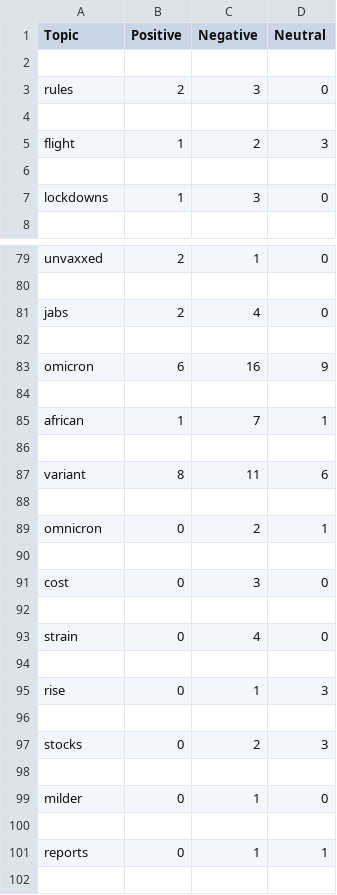
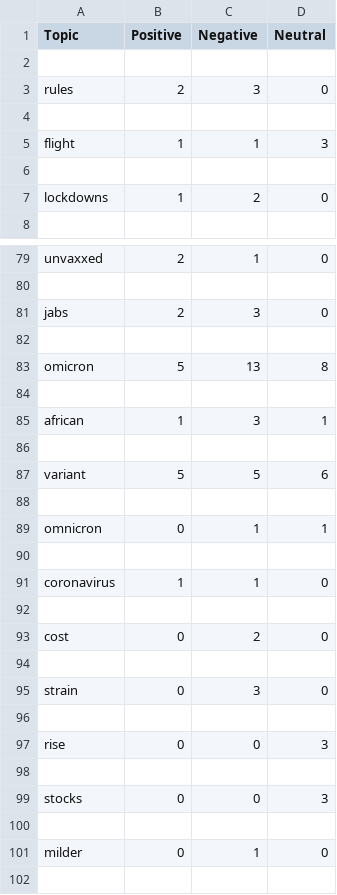
Before and after one commit to ArmeezyWheezy/COMP598, a CSV file: data/sentiment.csv, drawn as a sheet; only a part is shown, gaps mark what is left out; the diff covers the shown part only.

```diff
--- a/data/sentiment.csv
+++ b/data/sentiment.csv
@@ -4,5 +4,5 @@ rules,2,3,0
 
-flight,1,2,3
+flight,1,1,3
 
-lockdowns,1,3,0
+lockdowns,1,2,0
 
@@ -80,23 +80,23 @@ unvaxxed,2,1,0
 
-jabs,2,4,0
+jabs,2,3,0
 
-omicron,6,16,9
+omicron,5,13,8
 
-african,1,7,1
+african,1,3,1
 
-variant,8,11,6
+variant,5,5,6
 
-omnicron,0,2,1
+omnicron,0,1,1
 
-cost,0,3,0
+coronavirus,1,1,0
 
-strain,0,4,0
+cost,0,2,0
 
-rise,0,1,3
+strain,0,3,0
 
-stocks,0,2,3
+rise,0,0,3
+
+stocks,0,0,3
 
 milder,0,1,0
-
-reports,0,1,1
 
```
Also changed, not shown: 12 added rows, 12 removed rows and 19 edited cells elsewhere in this file, data/data.csv, 4 other files.
